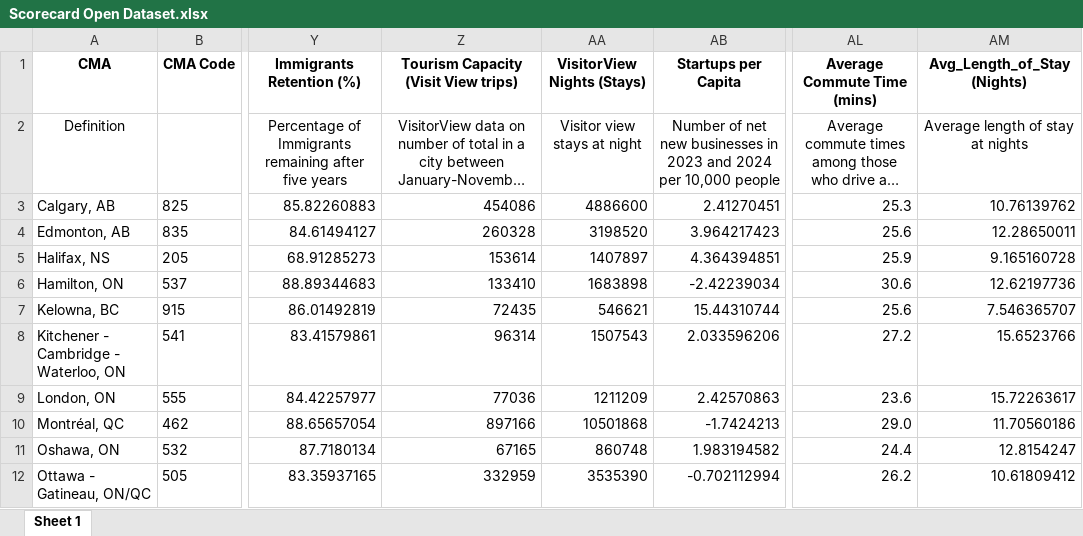
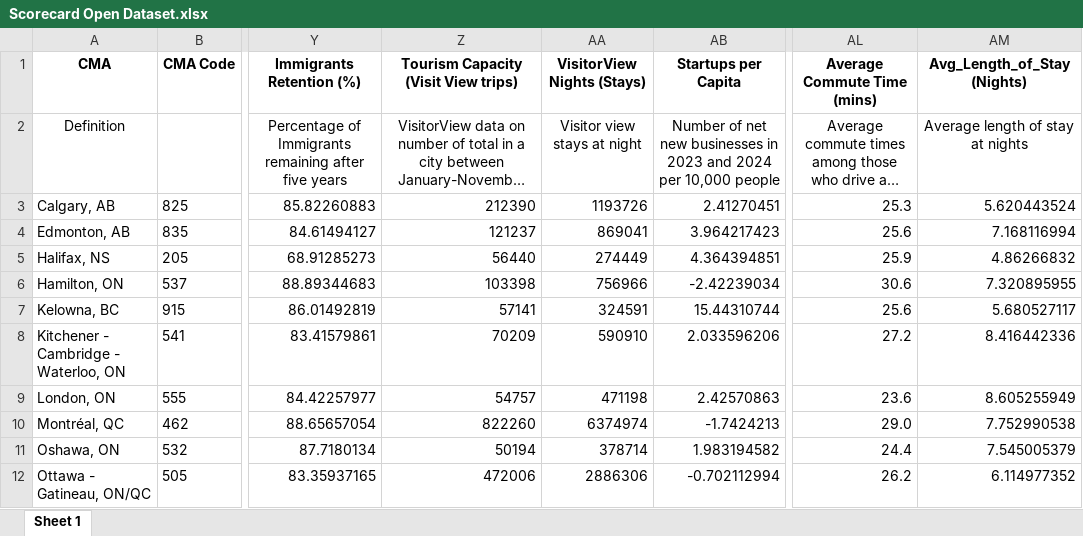
Before and after one commit to Business-Data-Lab-CCC/economic_scorecard, an Excel workbook: Nov 2025/Scorecard Open Dataset.xlsx, sheet Sheet 1, drawn as a sheet; only a part is shown, gaps mark what is left out; long unchanged cells end in …; values as stored, in another font and other column widths than the file's, no borders; the diff covers the shown part only; the diff names each change by its address in the sheet, - before the commit and + after, or states it on an @@ line.

Commit message:
Updated scorecard

```diff
--- a/Nov 2025/Scorecard Open Dataset.xlsx (sheet Sheet 1)
+++ b/Nov 2025/Scorecard Open Dataset.xlsx (sheet Sheet 1)
-Z3: 454086
+Z3: 212390
-AA3 (VisitorView Nights (Stays)): 4886600
+AA3 (VisitorView Nights (Stays)): 1193726
-AM3 (Avg_Length_of_Stay (Nights)): 10.76139762
+AM3 (Avg_Length_of_Stay (Nights)): 5.620443524
-Z4: 260328
+Z4: 121237
-AA4 (VisitorView Nights (Stays)): 3198520
+AA4 (VisitorView Nights (Stays)): 869041
-AM4 (Avg_Length_of_Stay (Nights)): 12.28650011
+AM4 (Avg_Length_of_Stay (Nights)): 7.168116994
-Z5: 153614
+Z5: 56440
-AA5 (VisitorView Nights (Stays)): 1407897
+AA5 (VisitorView Nights (Stays)): 274449
-AM5 (Avg_Length_of_Stay (Nights)): 9.165160728
+AM5 (Avg_Length_of_Stay (Nights)): 4.86266832
-Z6: 133410
+Z6: 103398
-AA6 (VisitorView Nights (Stays)): 1683898
+AA6 (VisitorView Nights (Stays)): 756966
-AM6 (Avg_Length_of_Stay (Nights)): 12.62197736
+AM6 (Avg_Length_of_Stay (Nights)): 7.320895955
-Z7: 72435
+Z7: 57141
-AA7 (VisitorView Nights (Stays)): 546621
+AA7 (VisitorView Nights (Stays)): 324591
-AM7 (Avg_Length_of_Stay (Nights)): 7.546365707
+AM7 (Avg_Length_of_Stay (Nights)): 5.680527117
-Z8: 96314
+Z8: 70209
-AA8 (VisitorView Nights (Stays)): 1507543
+AA8 (VisitorView Nights (Stays)): 590910
-AM8 (Avg_Length_of_Stay (Nights)): 15.6523766
+AM8 (Avg_Length_of_Stay (Nights)): 8.416442336
-Z9: 77036
+Z9: 54757
-AA9 (VisitorView Nights (Stays)): 1211209
+AA9 (VisitorView Nights (Stays)): 471198
-AM9 (Avg_Length_of_Stay (Nights)): 15.72263617
+AM9 (Avg_Length_of_Stay (Nights)): 8.605255949
-Z10: 897166
+Z10: 822260
-AA10 (VisitorView Nights (Stays)): 10501868
+AA10 (VisitorView Nights (Stays)): 6374974
-AM10 (Avg_Length_of_Stay (Nights)): 11.70560186
+AM10 (Avg_Length_of_Stay (Nights)): 7.752990538
-Z11: 67165
+Z11: 50194
-AA11 (VisitorView Nights (Stays)): 860748
+AA11 (VisitorView Nights (Stays)): 378714
-AM11 (Avg_Length_of_Stay (Nights)): 12.8154247
+AM11 (Avg_Length_of_Stay (Nights)): 7.545005379
-Z12: 332959
+Z12: 472006
-AA12 (VisitorView Nights (Stays)): 3535390
+AA12 (VisitorView Nights (Stays)): 2886306
-AM12 (Avg_Length_of_Stay (Nights)): 10.61809412
+AM12 (Avg_Length_of_Stay (Nights)): 6.114977352
```
Also changed, not shown: 33 edited cells elsewhere in this sheet, 1 other file.
